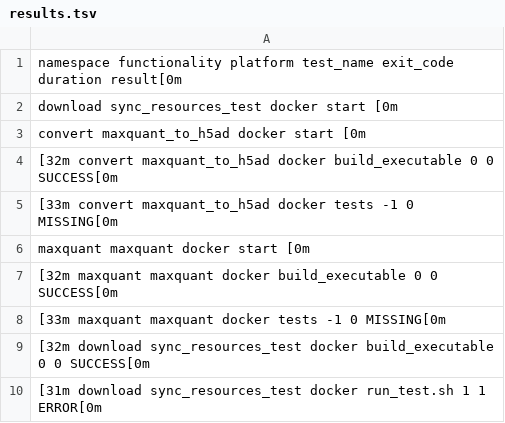
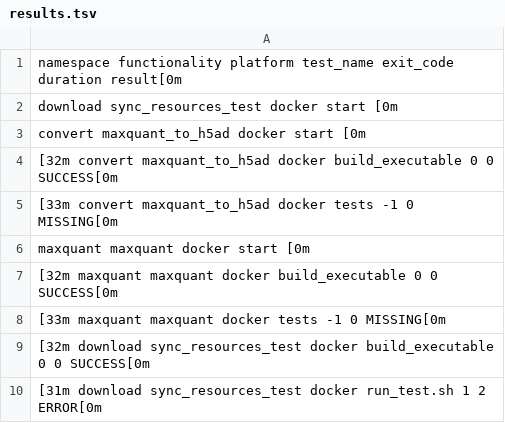
Before and after one commit to czbiohub-sf/mspipelines, a TSV file: check_results/results.tsv, drawn as a sheet; the diff names each change by its address in the sheet, - before the commit and + after, or states it on an @@ line.

```diff
--- a/check_results/results.tsv
+++ b/check_results/results.tsv
-A10: …run_test.sh 1 1 ERROR[0m
+A10: …run_test.sh 1 2 ERROR[0m
```
Also changed, not shown: 6 other files.
